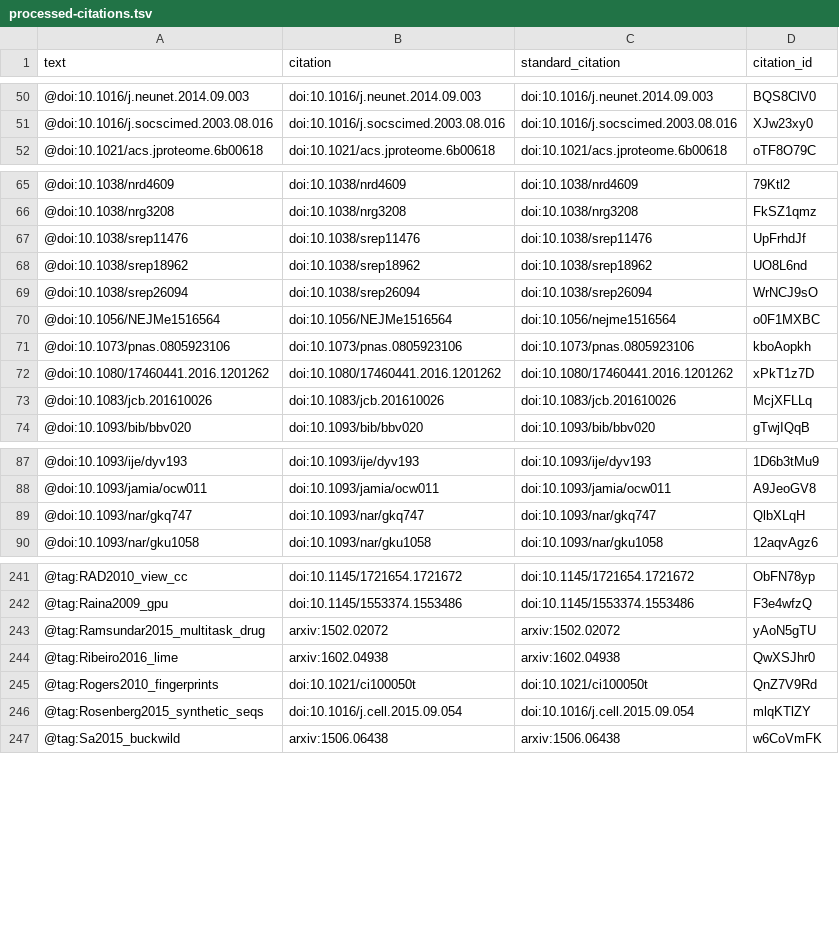
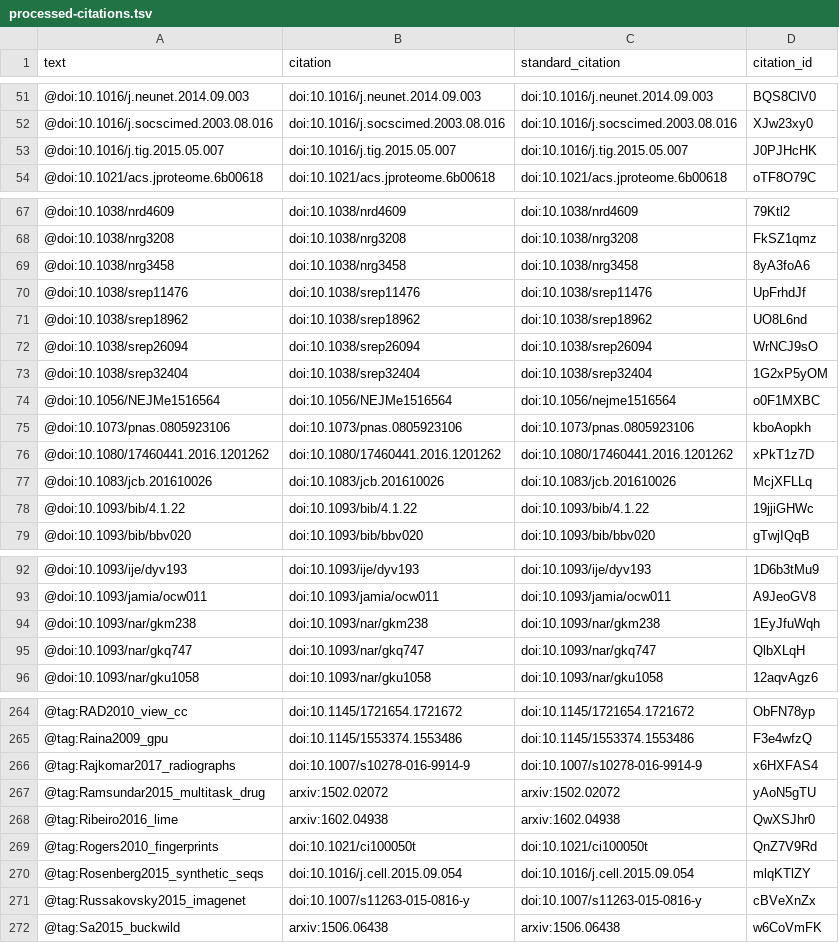
Before and after one commit to greenelab/deep-review, a TSV file: processed-citations.tsv, drawn as a sheet; only a part is shown, gaps mark what is left out; the diff covers the shown part only; the diff names each change by its address in the sheet, - before the commit and + after, or states it on an @@ line.

```diff
--- a/processed-citations.tsv
+++ b/processed-citations.tsv
+row 53: @doi:10.1016/j.tig.2015.05.007 | doi:10.1016/j.tig.2015.05.007 | doi:10.1016/j.tig.2015.05.007 | J0PJHcHK
+row 69: @doi:10.1038/nrg3458 | doi:10.1038/nrg3458 | doi:10.1038/nrg3458 | 8yA3foA6
+row 73: @doi:10.1038/srep32404 | doi:10.1038/srep32404 | doi:10.1038/srep32404 | 1G2xP5yOM
+row 78: @doi:10.1093/bib/4.1.22 | doi:10.1093/bib/4.1.22 | doi:10.1093/bib/4.1.22 | 19jjiGHWc
+row 94: @doi:10.1093/nar/gkm238 | doi:10.1093/nar/gkm238 | doi:10.1093/nar/gkm238 | 1EyJfuWqh
+row 266: @tag:Rajkomar2017_radiographs | doi:10.1007/s10278-016-9914-9 | doi:10.1007/s10278-016-9914-9 | x6HXFAS4
+row 271: @tag:Russakovsky2015_imagenet | doi:10.1007/s11263-015-0816-y | doi:10.1007/s11263-015-0816-y | cBVeXnZx
```
Also changed, not shown: 26 added rows and 2 removed rows elsewhere in this file, 3 other files.
